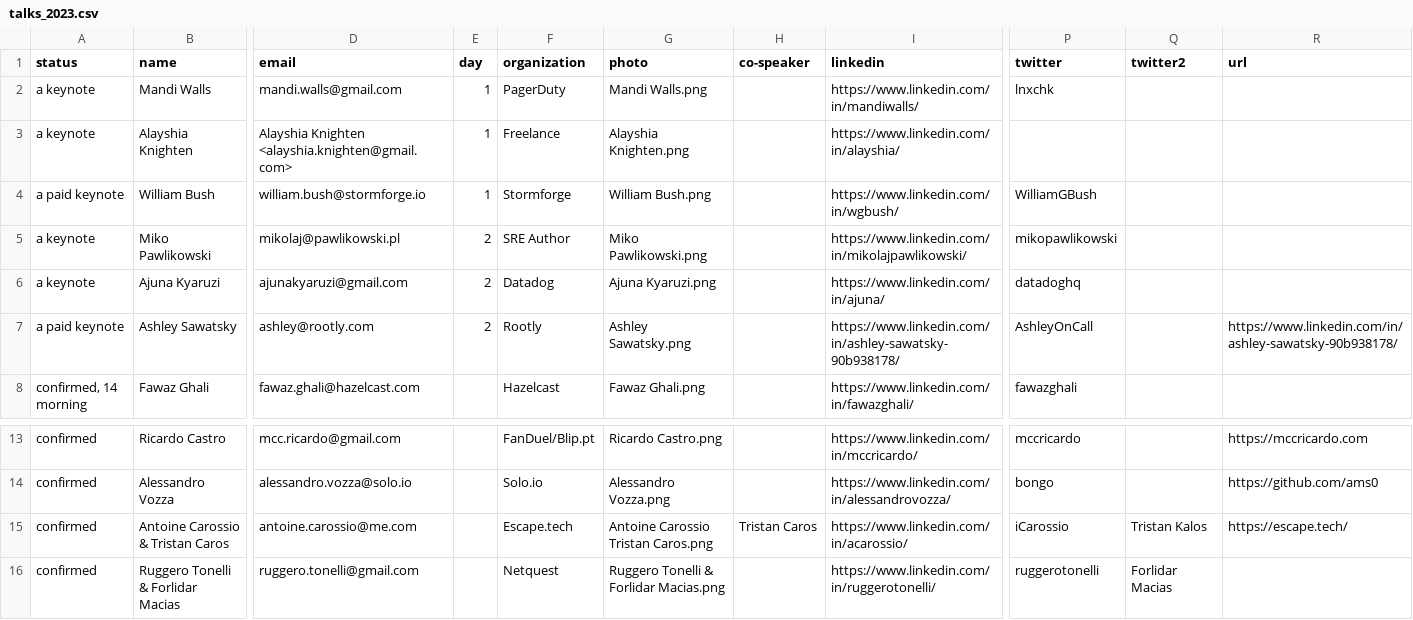
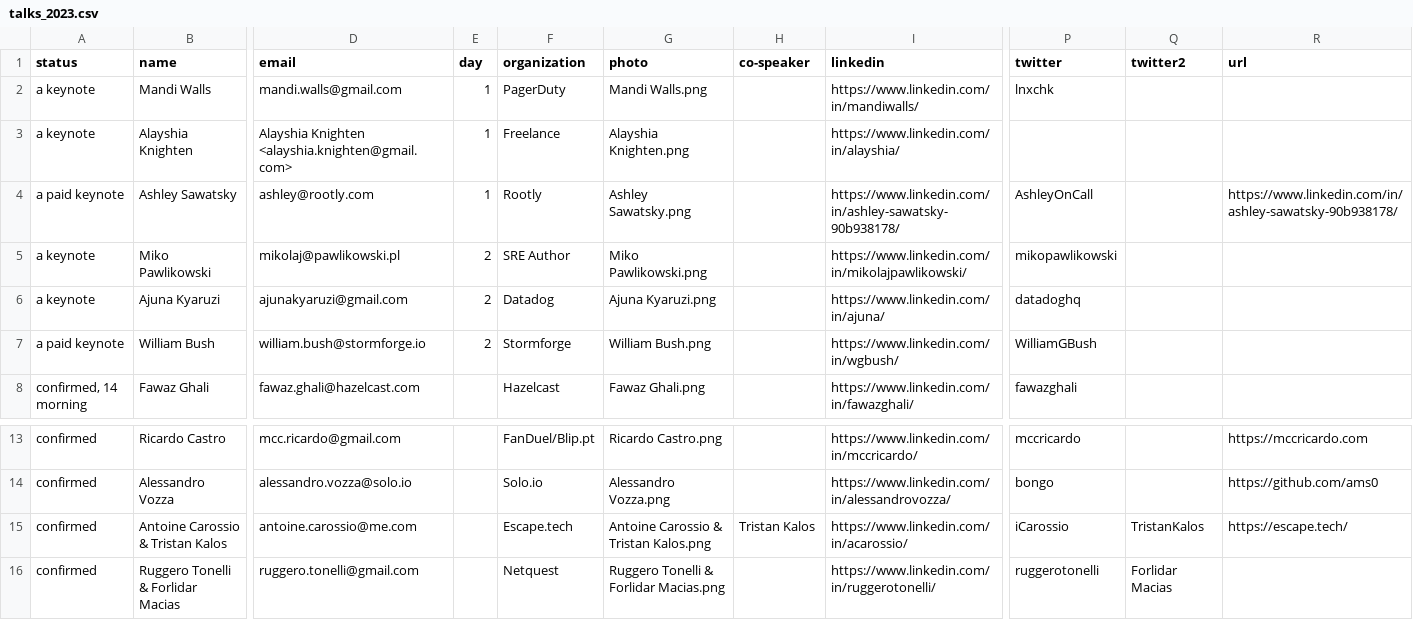
Before and after one commit to sreday/website, a CSV file: _db/talks_2023.csv, drawn as a sheet; only a part is shown, gaps mark what is left out; removed rows and columns are numbered as before the commit, all else as after; rows hold the shown columns only; the diff names each change by its address in the sheet, - before the commit and + after, or states it on an @@ line.

Commit message:
Add files via upload

```diff
--- a/_db/talks_2023.csv
+++ b/_db/talks_2023.csv
-row 4: a paid keynote | William Bush | william.bush@stormforge.io | 1 | Stormforge | William Bush.png |  | https://www.linkedin.com/in/wgbush/ | WilliamGBush
+row 4: a paid keynote | Ashley Sawatsky | ashley@rootly.com | 1 | Rootly | Ashley Sawatsky.png |  | https://www.linkedin.com/in/ashley-sawatsky-90b938178/ | AshleyOnCall |  | https://www.linkedin.com/in/ashley-sawatsky-90b938178/
-row 7: a paid keynote | Ashley Sawatsky | ashley@rootly.com | 2 | Rootly | Ashley Sawatsky.png |  | https://www.linkedin.com/in/ashley-sawatsky-90b938178/ | AshleyOnCall |  | https://www.linkedin.com/in/ashley-sawatsky-90b938178/
+row 7: a paid keynote | William Bush | william.bush@stormforge.io | 2 | Stormforge | William Bush.png |  | https://www.linkedin.com/in/wgbush/ | WilliamGBush
-B15 (name): Antoine Carossio & Tristan Caros
+B15 (name): Antoine Carossio & Tristan Kalos
-G15 (photo): Antoine Carossio Tristan Caros.png
+G15 (photo): Antoine Carossio & Tristan Kalos.png
-H15 (co-speaker): Tristan Caros
+H15 (co-speaker): Tristan Kalos
-Q15 (twitter2): Tristan Kalos
+Q15 (twitter2): TristanKalos
```
